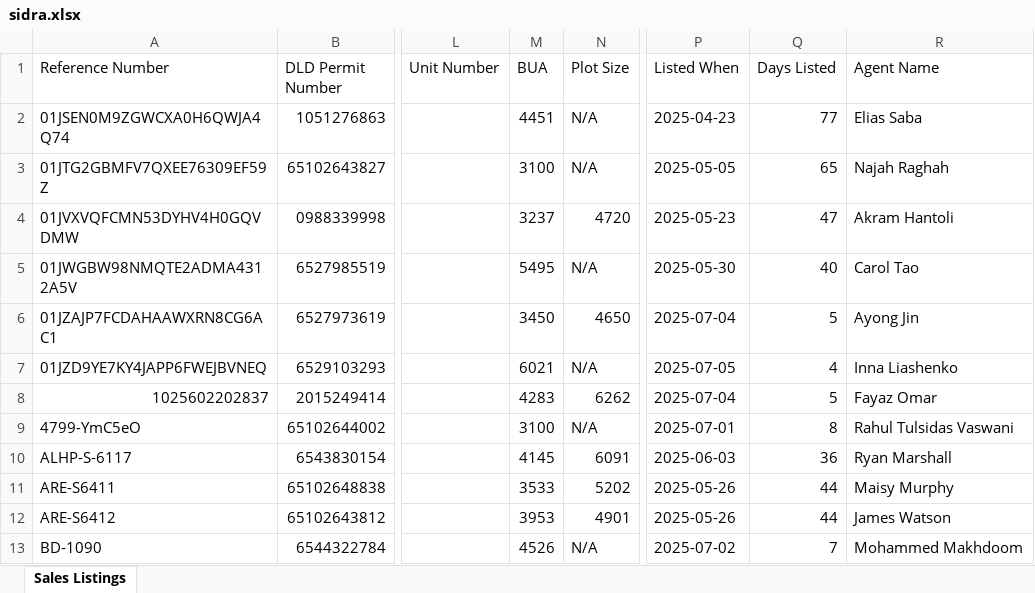
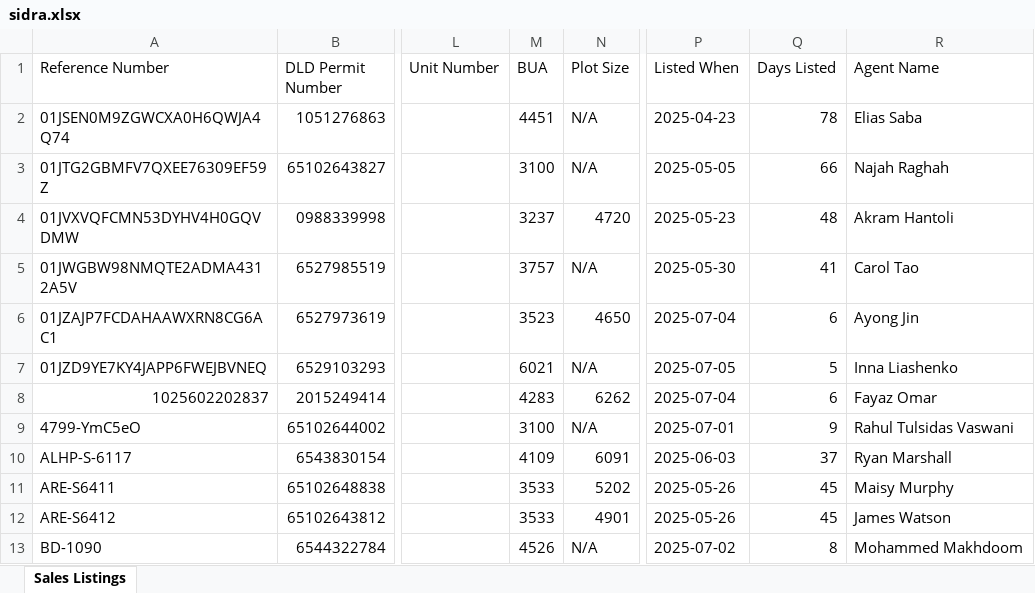
Before and after one commit to Levan91/MegaValuationer, an Excel workbook: Data/Listings/sidra.xlsx, sheet Sales Listings, drawn as a sheet; only a part is shown, gaps mark what is left out; values as stored, in another font and other column widths than the file's, no cell formats; the diff covers the shown part only; the diff names each change by its address in the sheet, - before the commit and + after, or states it on an @@ line.

```diff
--- a/Data/Listings/sidra.xlsx (sheet Sales Listings)
+++ b/Data/Listings/sidra.xlsx (sheet Sales Listings)
-Q2 (Days Listed): 77
+Q2 (Days Listed): 78
-Q3 (Days Listed): 65
+Q3 (Days Listed): 66
-Q4 (Days Listed): 47
+Q4 (Days Listed): 48
-M5 (BUA): 5495
+M5 (BUA): 3757
-Q5 (Days Listed): 40
+Q5 (Days Listed): 41
-M6 (BUA): 3450
+M6 (BUA): 3523
-Q6 (Days Listed): 5
+Q6 (Days Listed): 6
-Q7 (Days Listed): 4
+Q7 (Days Listed): 5
-Q8 (Days Listed): 5
+Q8 (Days Listed): 6
-Q9 (Days Listed): 8
+Q9 (Days Listed): 9
-M10 (BUA): 4145
+M10 (BUA): 4109
-Q10 (Days Listed): 36
+Q10 (Days Listed): 37
-Q11:Q12 (Days Listed): 44
+Q11:Q12 (Days Listed): 45
-M12 (BUA): 3953
+M12 (BUA): 3533
-Q13 (Days Listed): 7
+Q13 (Days Listed): 8
```
Also changed, not shown: 7 added rows, 7 removed rows and 147 edited cells elsewhere in this sheet, cell formats, Data/Listings/acacia.xlsx, Data/Listings/maple.xlsx, 2 other files.
